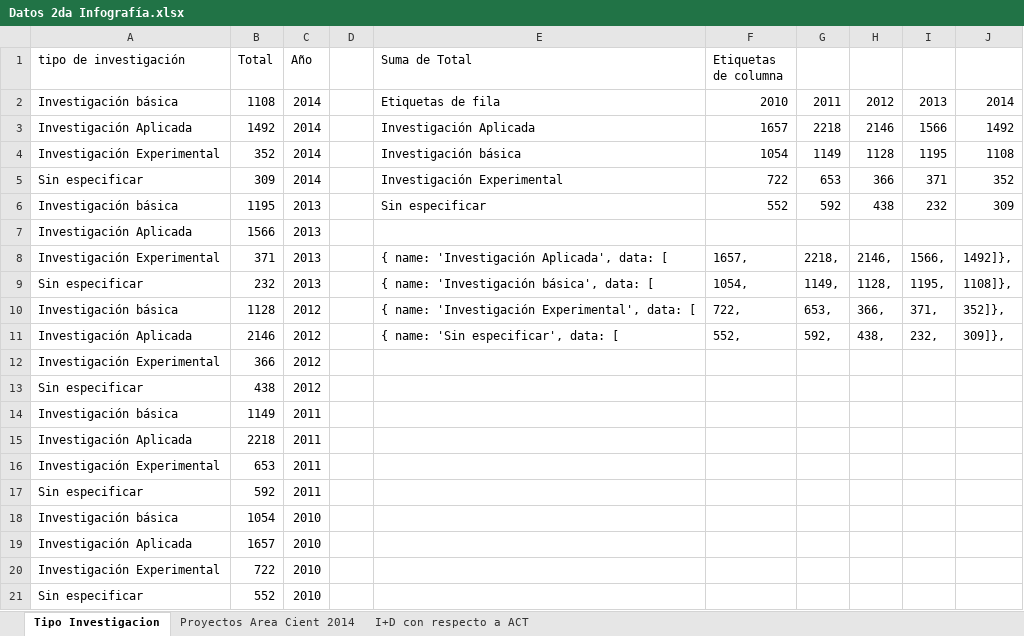
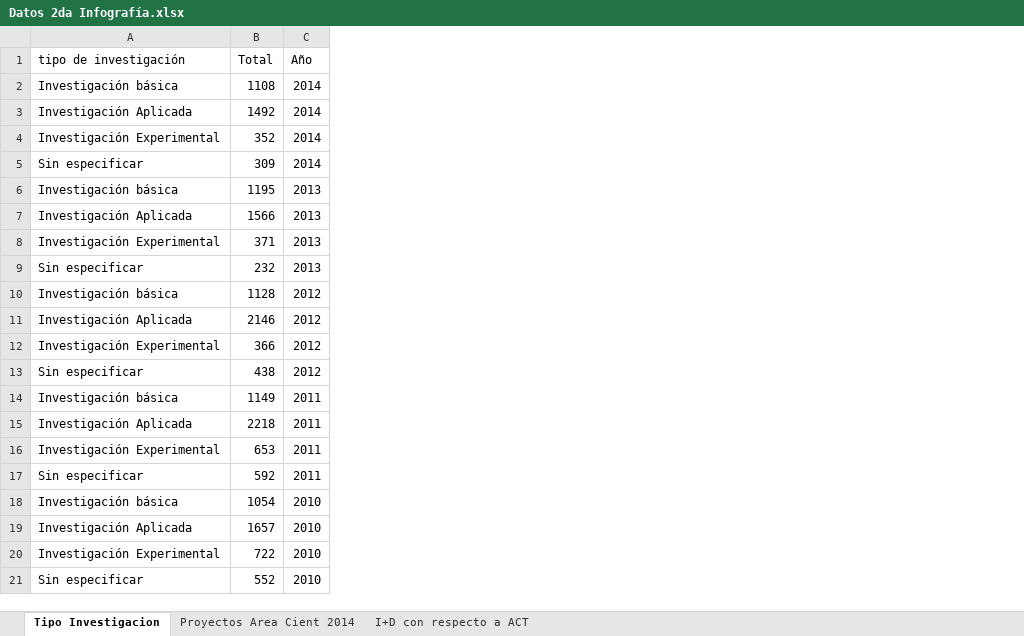
Before and after one commit to calemand/incomicitt, an Excel workbook: data/Datos 2da Infografía.xlsx, sheet Tipo Investigacion, drawn as a sheet; values as stored, in another font and other column widths than the file's, no borders; the diff names each change by its address in the sheet, - before the commit and + after, or states it on an @@ line.

```diff
--- a/data/Datos 2da Infografía.xlsx (sheet Tipo Investigacion)
+++ b/data/Datos 2da Infografía.xlsx (sheet Tipo Investigacion)
-column D, empty
-column E (Suma de Total), rows 2-11: Etiquetas de fila | Investigación Aplicada | Investigación básica | Investigación Experimental | Sin especificar |  | { name: 'Investigación Aplicada', data: [ | { name: 'Investigación básica', data: [ | { name: 'Investigación Experimental', data: [ | { name: 'Sin especificar', data: [
-column F (Etiquetas de columna), rows 2-11: 2010 | 1657 | 1054 | 722 | 552 |  | 1657, | 1054, | 722, | 552,
-column G, rows 2-11: 2011 | 2218 | 1149 | 653 | 592 |  | 2218, | 1149, | 653, | 592,
-column H, rows 2-11: 2012 | 2146 | 1128 | 366 | 438 |  | 2146, | 1128, | 366, | 438,
-column I, rows 2-11: 2013 | 1566 | 1195 | 371 | 232 |  | 1566, | 1195, | 371, | 232,
-column J, rows 2-11: 2014 | 1492 | 1108 | 352 | 309 |  | 1492]}, | 1108]}, | 352]}, | 309]},
```
Also changed, not shown: sheet Proyectos Area Cient 2014, data/Datos 3era Infografía.xlsx.
